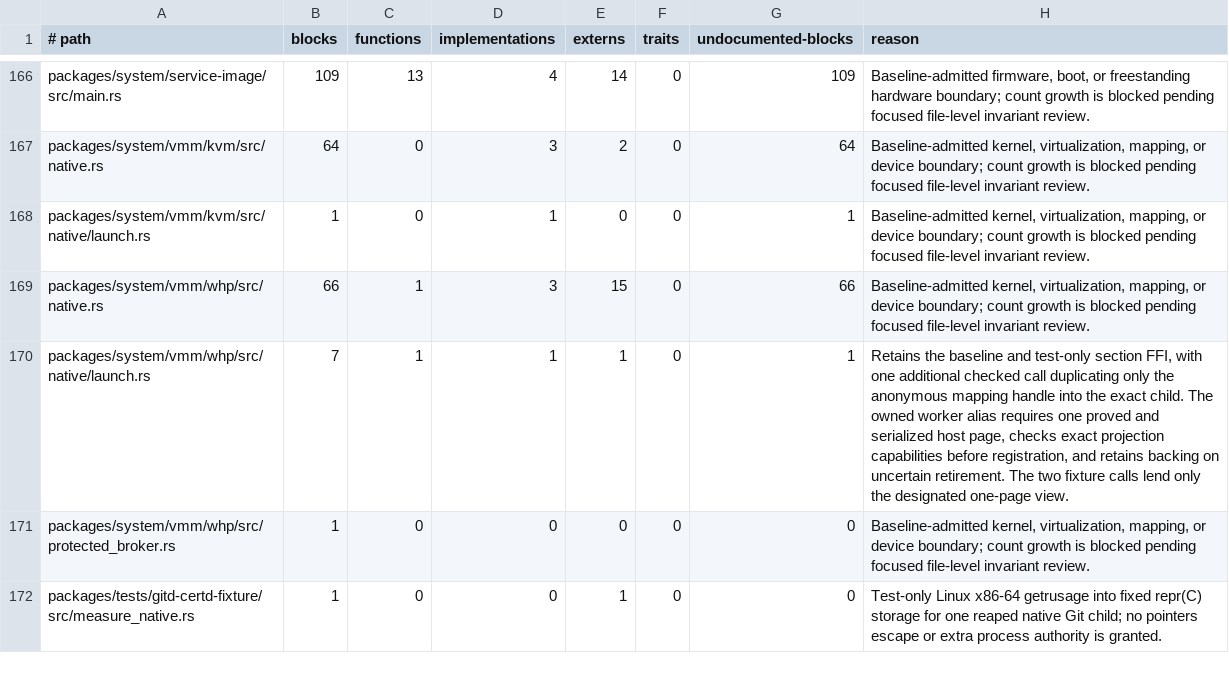
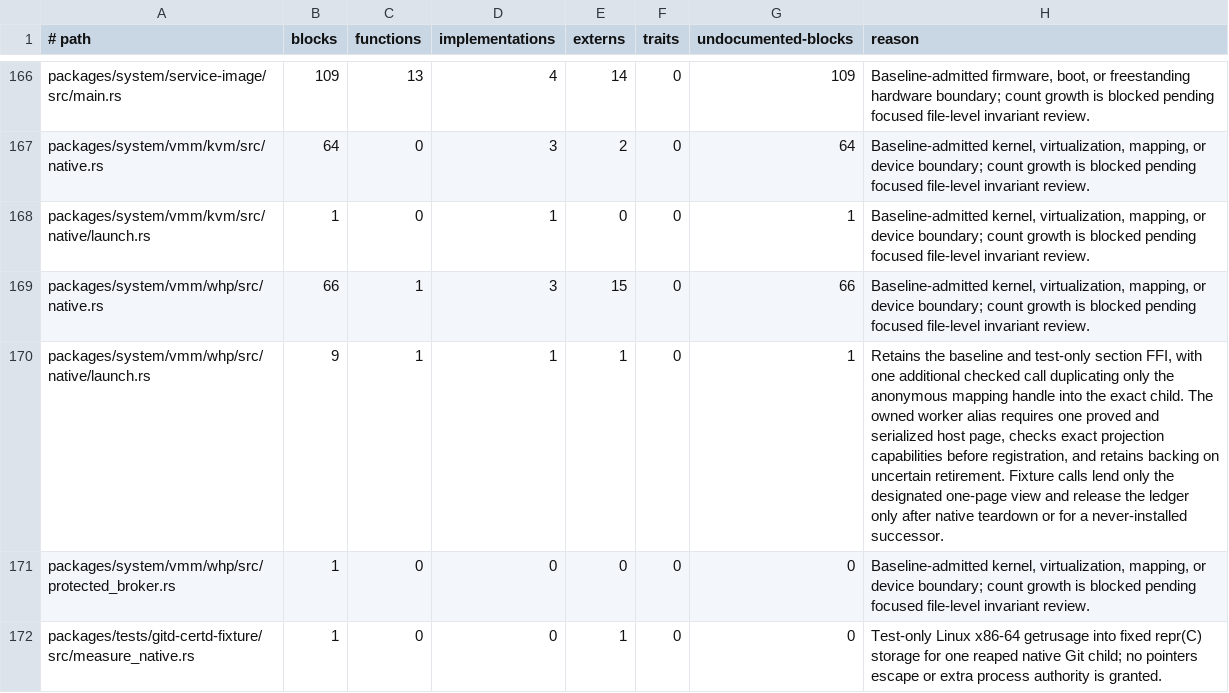
Before and after one commit to mitchellmachine/mrml, a TSV file: tools/ci/unsafe-policy.tsv, drawn as a sheet; only a part is shown, gaps mark what is left out.

```diff
--- a/tools/ci/unsafe-policy.tsv
+++ b/tools/ci/unsafe-policy.tsv
@@ -169,3 +169,3 @@ packages/system/vmm/kvm/src/native/launch.rs	1	0	1	0	0	1	Baseline-admitted kerne
 packages/system/vmm/whp/src/native.rs	66	1	3	15	0	66	Baseline-admitted kernel, virtualization, mapping, or device boundary; count growth is blocked pending focused file-level invariant review.
-packages/system/vmm/whp/src/native/launch.rs	7	1	1	1	0	1	Retains the baseline and test-only section FFI, with one additional checked call duplicating only the anonymous mapping handle into the exact child. The owned worker alias requires one proved and serialized host page, checks exact projection capabilities before registration, and retains backing on uncertain retirement. The two fixture calls lend only the designated one-page view.
+packages/system/vmm/whp/src/native/launch.rs	9	1	1	1	0	1	Retains the baseline and test-only section FFI, with one additional checked call duplicating only the anonymous mapping handle into the exact child. The owned worker alias requires one proved and serialized host page, checks exact projection capabilities before registration, and retains backing on uncertain retirement. Fixture calls lend only the designated one-page view and release the ledger only after native teardown or for a never-installed successor.
 packages/system/vmm/whp/src/protected_broker.rs	1	0	0	0	0	0	Baseline-admitted kernel, virtualization, mapping, or device boundary; count growth is blocked pending focused file-level invariant review.
```
Also changed, not shown: 4 other files.
